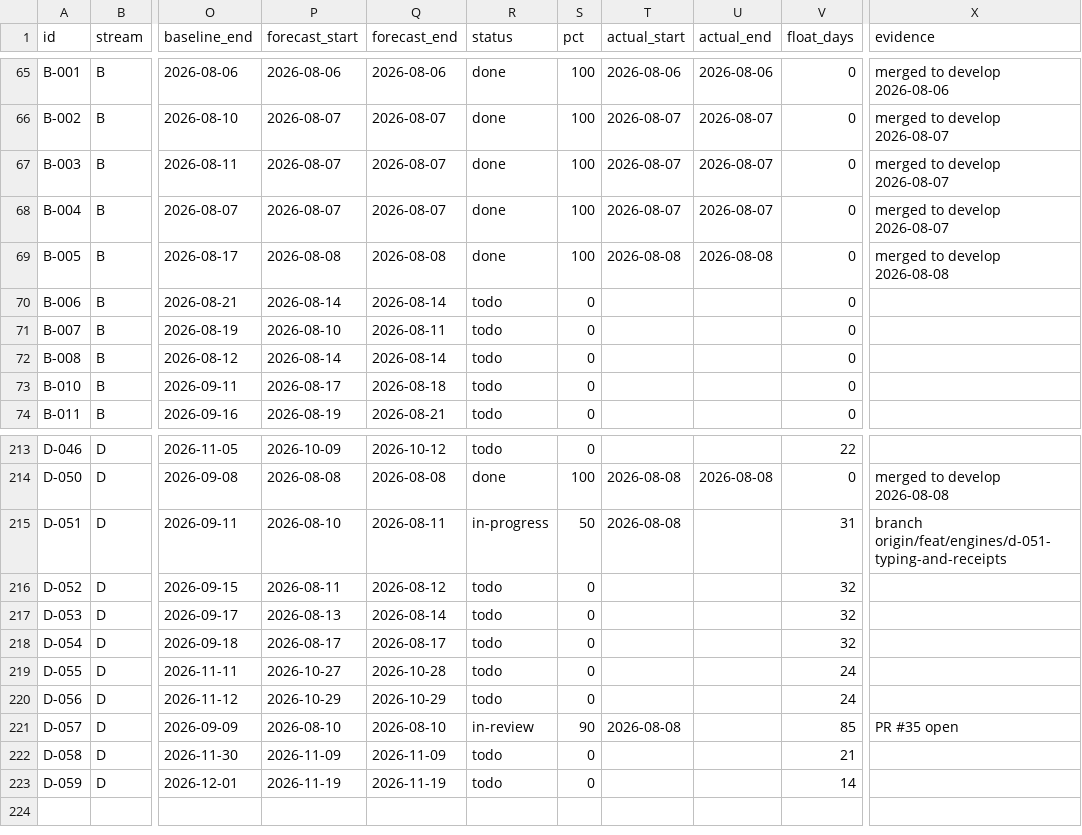
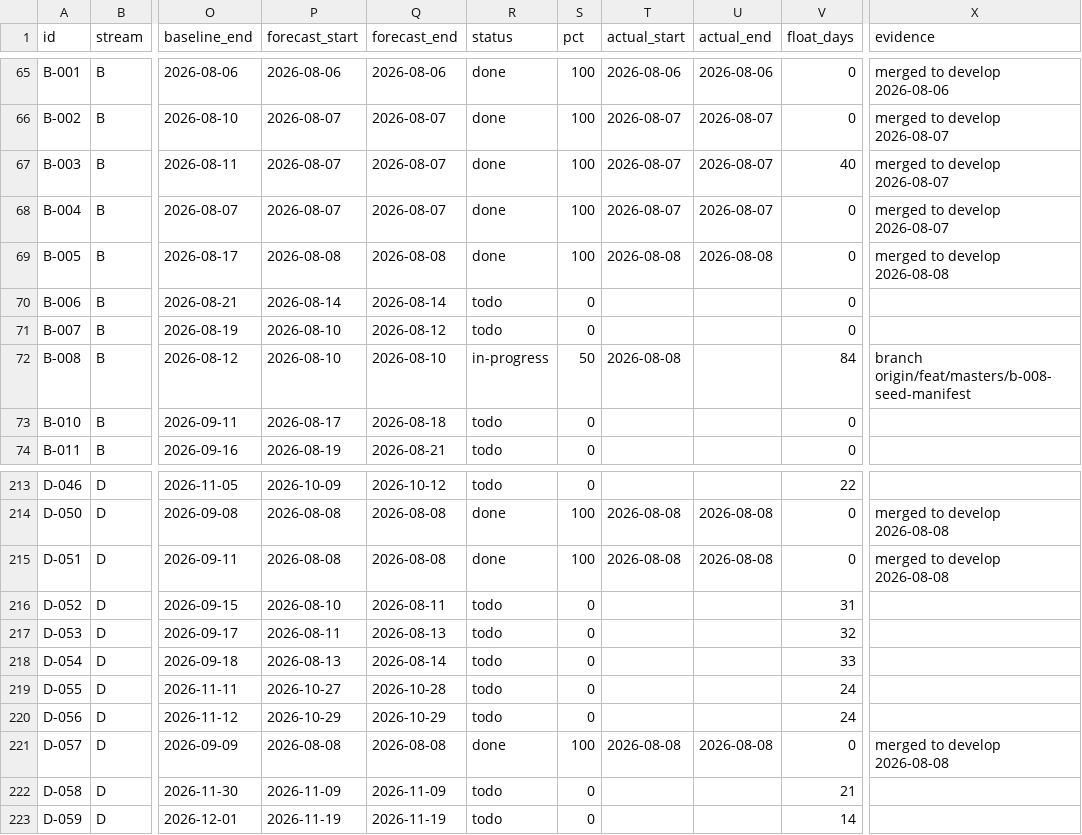
Before and after one commit to debashisedunext/EduTrack, a CSV file: docs/plan/tasks.csv, drawn as a sheet; only a part is shown, gaps mark what is left out; the diff covers the shown part only; the diff names each change by its address in the sheet, - before the commit and + after, or states it on an @@ line.

Commit message:
chore(plan): schedule refresh after push
Regenerated by plan-tracker. Status derived from git.

```diff
--- a/docs/plan/tasks.csv
+++ b/docs/plan/tasks.csv
-V67 (float_days): 0
+V67 (float_days): 40
-Q71 (forecast_end): 2026-08-11
+Q71 (forecast_end): 2026-08-12
-P72 (forecast_start): 2026-08-14
+P72 (forecast_start): 2026-08-10
-Q72 (forecast_end): 2026-08-14
+Q72 (forecast_end): 2026-08-10
-R72 (status): todo
+R72 (status): in-progress
-S72 (pct): 0
+S72 (pct): 50
-T72 (actual_start): (empty)
+T72 (actual_start): 2026-08-08
-V72 (float_days): 0
+V72 (float_days): 84
-X72 (evidence): (empty)
+X72 (evidence): branch origin/feat/masters/b-008-seed-manifest
-P215 (forecast_start): 2026-08-10
+P215 (forecast_start): 2026-08-08
-Q215 (forecast_end): 2026-08-11
+Q215 (forecast_end): 2026-08-08
-R215 (status): in-progress
+R215 (status): done
-S215 (pct): 50
+S215 (pct): 100
-U215 (actual_end): (empty)
+U215 (actual_end): 2026-08-08
-V215 (float_days): 31
+V215 (float_days): 0
-X215 (evidence): branch origin/feat/engines/d-051-typing-and-receipts
+X215 (evidence): merged to develop 2026-08-08
-P216 (forecast_start): 2026-08-11
+P216 (forecast_start): 2026-08-10
-Q216 (forecast_end): 2026-08-12
+Q216 (forecast_end): 2026-08-11
-V216 (float_days): 32
+V216 (float_days): 31
-P217 (forecast_start): 2026-08-13
+P217 (forecast_start): 2026-08-11
-Q217 (forecast_end): 2026-08-14
+Q217 (forecast_end): 2026-08-13
-P218 (forecast_start): 2026-08-17
+P218 (forecast_start): 2026-08-13
-Q218 (forecast_end): 2026-08-17
+Q218 (forecast_end): 2026-08-14
-V218 (float_days): 32
+V218 (float_days): 33
-P221 (forecast_start): 2026-08-10
+P221 (forecast_start): 2026-08-08
-Q221 (forecast_end): 2026-08-10
+Q221 (forecast_end): 2026-08-08
-R221 (status): in-review
+R221 (status): done
-S221 (pct): 90
+S221 (pct): 100
-U221 (actual_end): (empty)
+U221 (actual_end): 2026-08-08
-V221 (float_days): 85
+V221 (float_days): 0
-X221 (evidence): PR #35 open
+X221 (evidence): merged to develop 2026-08-08
```
Also changed, not shown: 1 edited cell elsewhere in this file, 2 other files.
